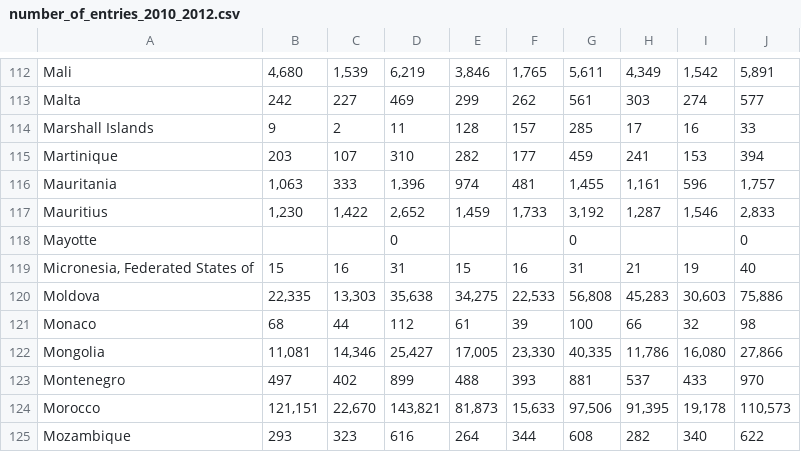
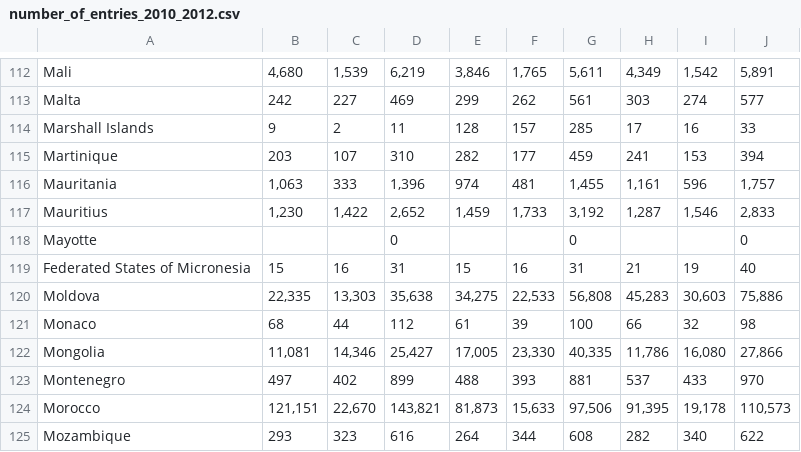
Before and after one commit to guldenturgay/dv-lottery-analysis, a CSV file: data/number_of_entries_2010_2012.csv, drawn as a sheet; only a part is shown, gaps mark what is left out.

```diff
--- a/data/number_of_entries_2010_2012.csv
+++ b/data/number_of_entries_2010_2012.csv
@@ -121,3 +121,3 @@ Mauritius,"1,230","1,422","2,652","1,459","1,733","3,192","1,287","1,546","2,833
 Mayotte,,,0,,,0,,,0
-"Micronesia, Federated States of",15,16,31,15,16,31,21,19,40
+"Federated States of Micronesia",15,16,31,15,16,31,21,19,40
 Moldova,"22,335","13,303","35,638","34,275","22,533","56,808","45,283","30,603","75,886"
```
Also changed, not shown: data/DV_num_of_entries.csv, data/number_of_entries_2016_2018.csv, 2 other files.
